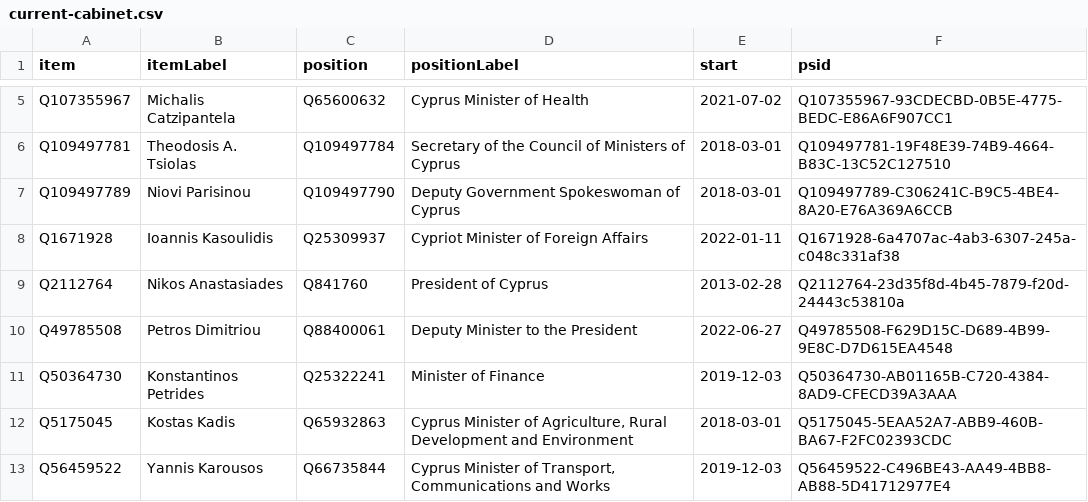
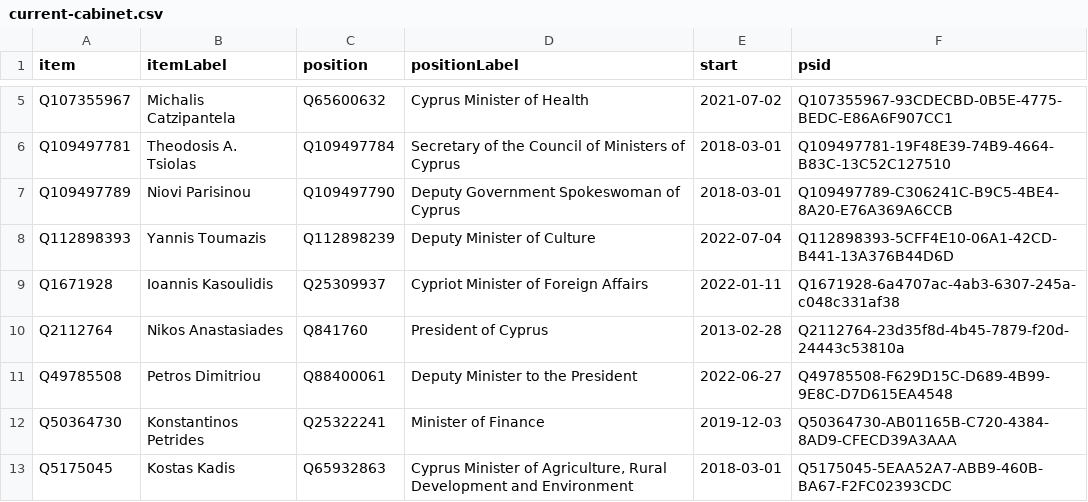
Before and after one commit to every-politician-scrapers/cyprus-cabinet, a CSV file: wikidata/results/current-cabinet.csv, drawn as a sheet; only a part is shown, gaps mark what is left out; the shorter side is filled out with more unchanged rows; the diff names each change by its address in the sheet, - before the commit and + after, or states it on an @@ line.

Commit message:
Run SPARQL queries

```diff
--- a/wikidata/results/current-cabinet.csv
+++ b/wikidata/results/current-cabinet.csv
+row 8: Q112898393 | Yannis Toumazis | Q112898239 | Deputy Minister of Culture | 2022-07-04 | Q112898393-5CFF4E10-06A1-42CD-B441-13A376B44D6D
```
